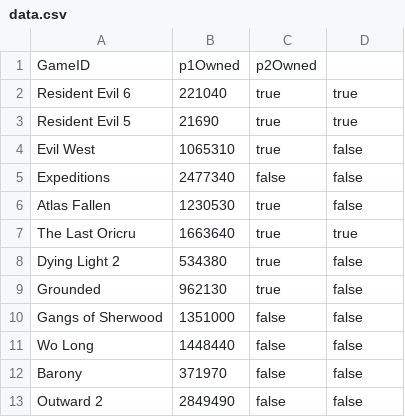
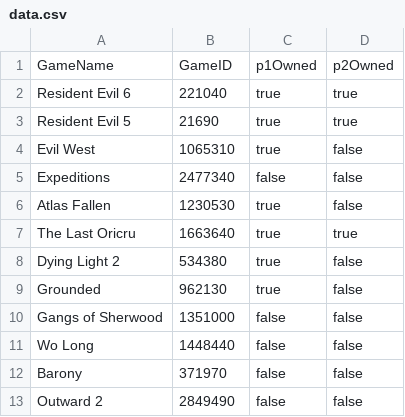
Before and after one commit to smasimar/coopgaming, a CSV file: data.csv, drawn as a sheet.

```diff
--- a/data.csv
+++ b/data.csv
@@ -1,2 +1,2 @@
-GameID,p1Owned,p2Owned
+GameName,GameID,p1Owned,p2Owned
 Resident Evil 6,221040,true,true
```
Also changed, not shown: 1 other file.
